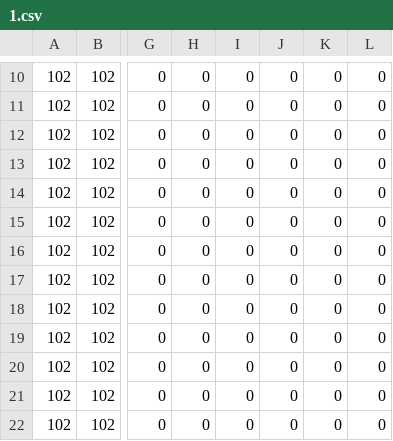
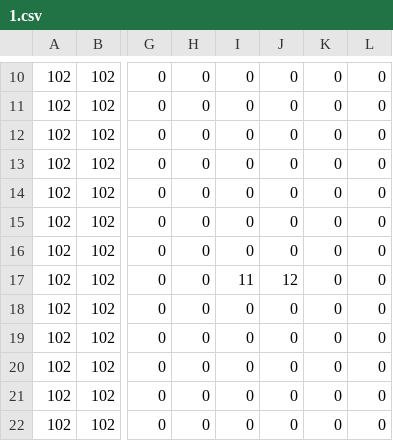
Before and after one commit to pokmeash/SP3, a CSV file: App/Maps/Preset/1/1.csv, drawn as a sheet; only a part is shown, gaps mark what is left out; the diff names each change by its address in the sheet, - before the commit and + after, or states it on an @@ line.

```diff
--- a/App/Maps/Preset/1/1.csv
+++ b/App/Maps/Preset/1/1.csv
-I17: 0
+I17: 11
-J17: 0
+J17: 12
```
Also changed, not shown: 27 other files.
